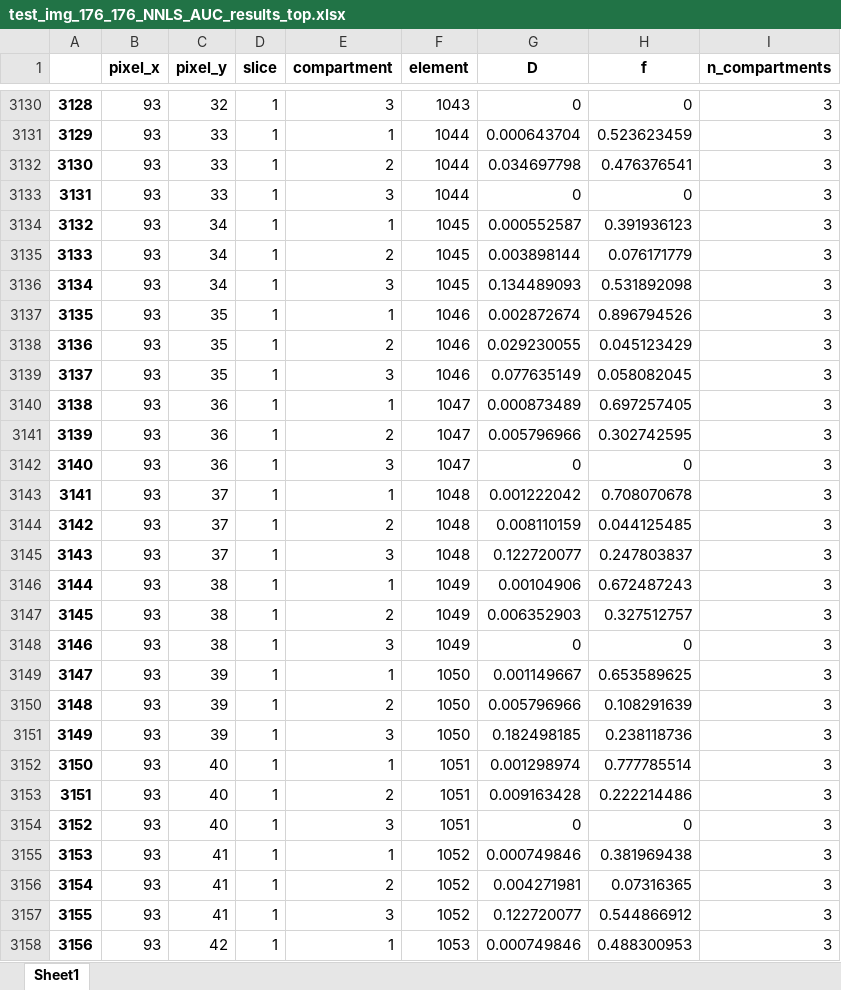
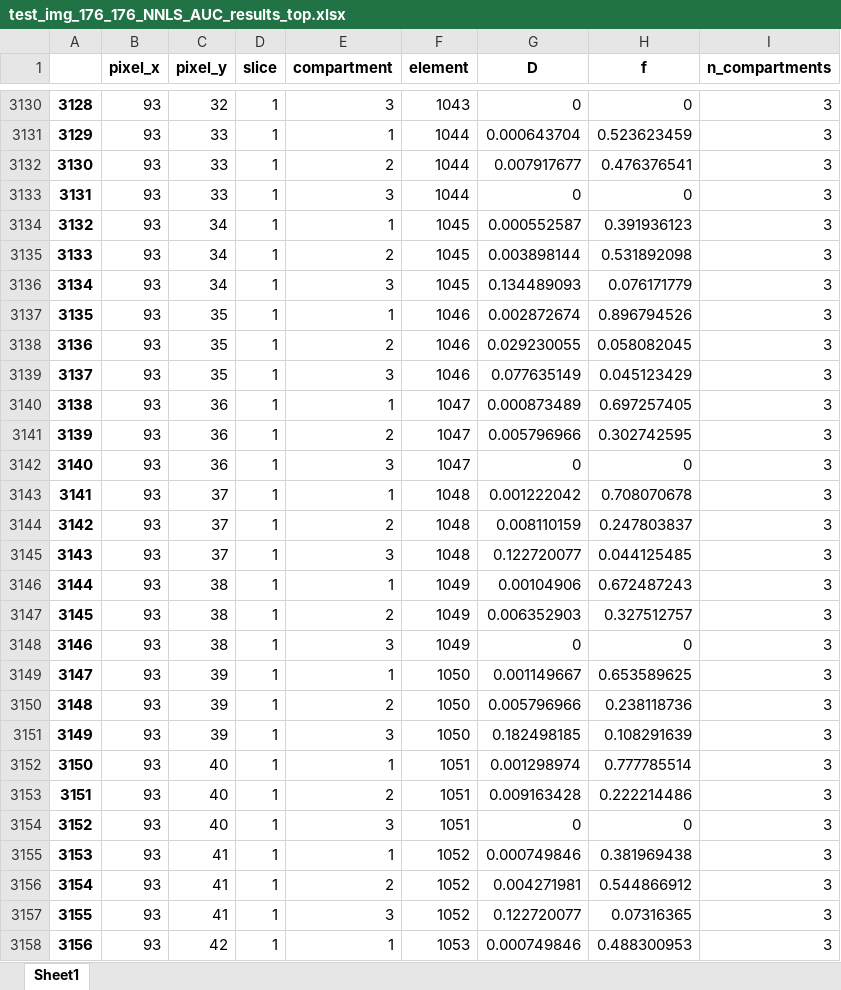
Before and after one commit to darksim33/Pyneapple, an Excel workbook: data/testing/PyNeapple_results/test_img_176_176_NNLS_AUC_results_top.xlsx, sheet Sheet1, drawn as a sheet; only a part is shown, gaps mark what is left out; values as stored, in another font and other column widths than the file's, no borders; the diff covers the shown part only; the diff names each change by its address in the sheet, - before the commit and + after, or states it on an @@ line.

```diff
--- a/data/testing/PyNeapple_results/test_img_176_176_NNLS_AUC_results_top.xlsx (sheet Sheet1)
+++ b/data/testing/PyNeapple_results/test_img_176_176_NNLS_AUC_results_top.xlsx (sheet Sheet1)
-G3132 (D): 0.034697798
+G3132 (D): 0.007917677
-H3135 (f): 0.076171779
+H3135 (f): 0.531892098
-H3136 (f): 0.531892098
+H3136 (f): 0.076171779
-H3138 (f): 0.045123429
+H3138 (f): 0.058082045
-H3139 (f): 0.058082045
+H3139 (f): 0.045123429
-H3144 (f): 0.044125485
+H3144 (f): 0.247803837
-H3145 (f): 0.247803837
+H3145 (f): 0.044125485
-H3150 (f): 0.108291639
+H3150 (f): 0.238118736
-H3151 (f): 0.238118736
+H3151 (f): 0.108291639
-H3156 (f): 0.07316365
+H3156 (f): 0.544866912
-H3157 (f): 0.544866912
+H3157 (f): 0.07316365
```
Also changed, not shown: 1558 edited cells elsewhere in this sheet, data/testing/PyNeapple_results/test_img_176_176_NNLS_AUC_results_bottom.xlsx, data/testing/PyNeapple_results/test_img_176_176_NNLS_AUC_results_bottom_reg_2.xlsx, 5 other files.
